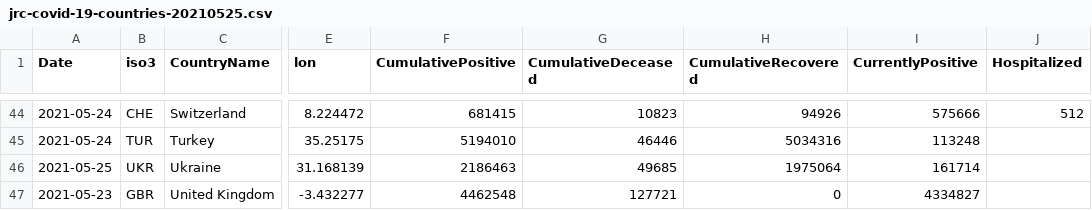
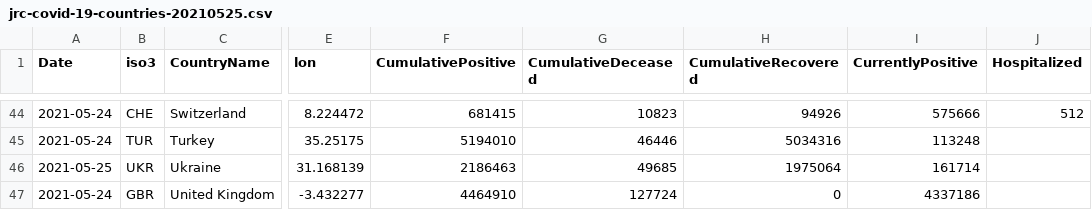
Before and after one commit to nmileva/COVID-19, a CSV file: data-by-country/jrc-covid-19-countries-20210525.csv, drawn as a sheet; only a part is shown, gaps mark what is left out; the diff names each change by its address in the sheet, - before the commit and + after, or states it on an @@ line.

```diff
--- a/data-by-country/jrc-covid-19-countries-20210525.csv
+++ b/data-by-country/jrc-covid-19-countries-20210525.csv
-A47 (Date): 2021-05-23
+A47 (Date): 2021-05-24
-F47 (CumulativePositive): 4462548
+F47 (CumulativePositive): 4464910
-G47 (CumulativeDeceased): 127721
+G47 (CumulativeDeceased): 127724
-I47 (CurrentlyPositive): 4334827
+I47 (CurrentlyPositive): 4337186
```
Also changed, not shown: data-by-country/jrc-covid-19-countries-latest.csv, data-by-region/jrc-covid-19-regions-20210525.csv, 4 other files.
